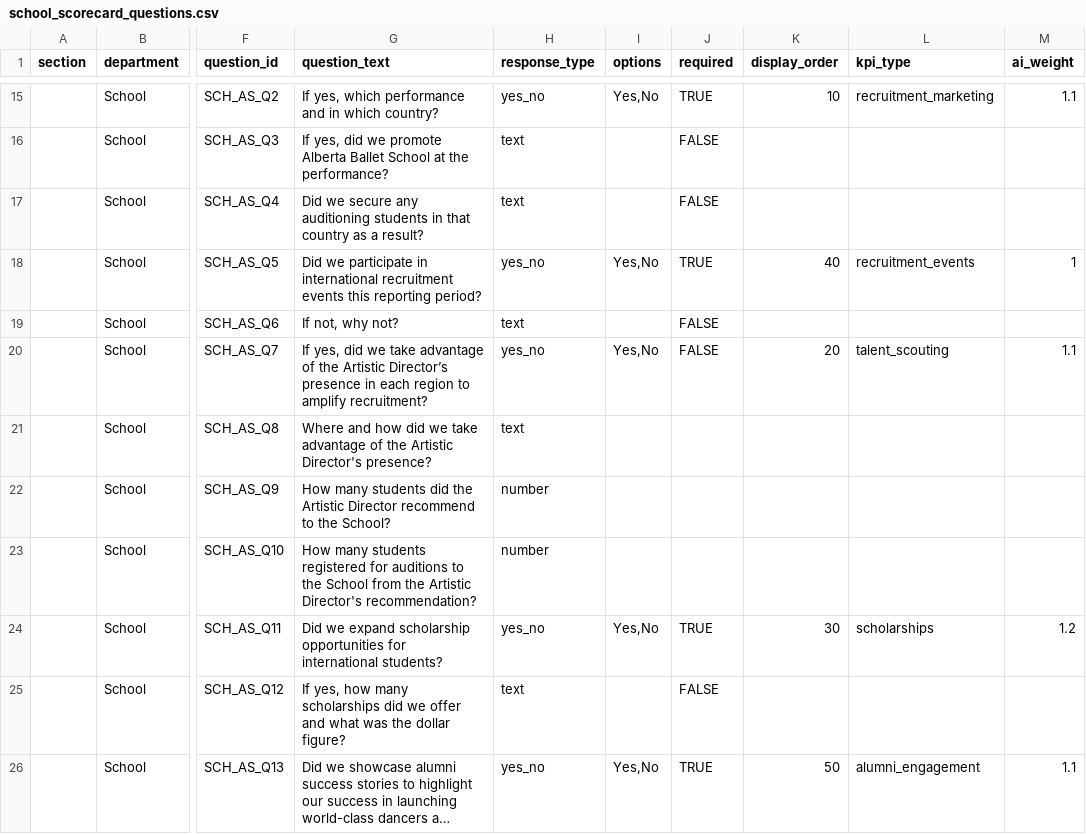
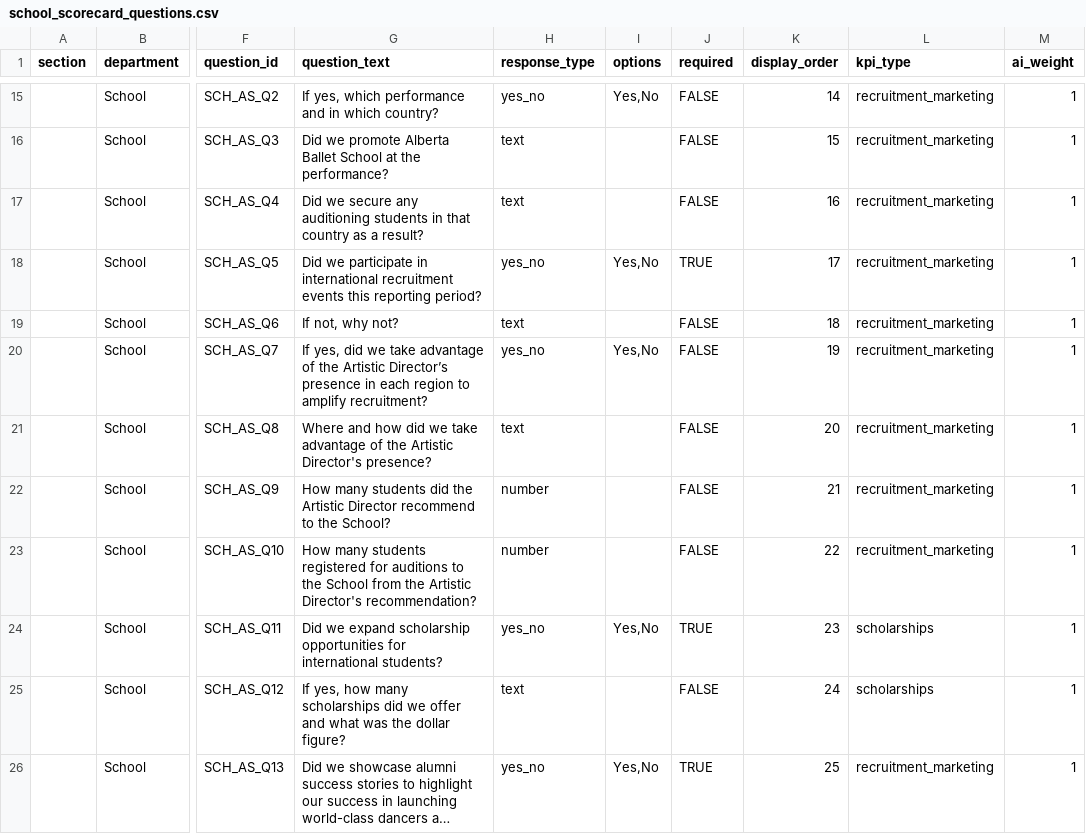
Before and after one commit to chrisrobingeorge-ai/scorecard, a CSV file: data/school_scorecard_questions.csv, drawn as a sheet; only a part is shown, gaps mark what is left out; long unchanged cells end in …; the diff covers the shown part only; the diff names each change by its address in the sheet, - before the commit and + after, or states it on an @@ line.

Commit message:
Update school_scorecard_questions.csv

```diff
--- a/data/school_scorecard_questions.csv
+++ b/data/school_scorecard_questions.csv
-J15 (required): TRUE
+J15 (required): FALSE
-K15 (display_order): 10
+K15 (display_order): 14
-M15 (ai_weight): 1.1
+M15 (ai_weight): 1
-G16 (question_text): If yes, did we promote…
+G16 (question_text): Did we promote…
-K16 (display_order): (empty)
+K16 (display_order): 15
-L16:L17 (kpi_type): (empty)
+L16:L17 (kpi_type): recruitment_marketing
-M16:M17 (ai_weight): (empty)
+M16:M17 (ai_weight): 1
-K17 (display_order): (empty)
+K17 (display_order): 16
-K18 (display_order): 40
+K18 (display_order): 17
-L18 (kpi_type): recruitment_events
+L18 (kpi_type): recruitment_marketing
-K19 (display_order): (empty)
+K19 (display_order): 18
-L19 (kpi_type): (empty)
+L19 (kpi_type): recruitment_marketing
-M19 (ai_weight): (empty)
+M19 (ai_weight): 1
-K20 (display_order): 20
+K20 (display_order): 19
-L20 (kpi_type): talent_scouting
+L20 (kpi_type): recruitment_marketing
-M20 (ai_weight): 1.1
+M20 (ai_weight): 1
-J21:J23 (required): (empty)
+J21:J23 (required): FALSE
-K21 (display_order): (empty)
+K21 (display_order): 20
-L21:L23 (kpi_type): (empty)
+L21:L23 (kpi_type): recruitment_marketing
-M21:M23 (ai_weight): (empty)
+M21:M23 (ai_weight): 1
-K22 (display_order): (empty)
+K22 (display_order): 21
-K23 (display_order): (empty)
+K23 (display_order): 22
-K24 (display_order): 30
+K24 (display_order): 23
-M24 (ai_weight): 1.2
+M24 (ai_weight): 1
-K25 (display_order): (empty)
+K25 (display_order): 24
-L25 (kpi_type): (empty)
+L25 (kpi_type): scholarships
-M25 (ai_weight): (empty)
+M25 (ai_weight): 1
-K26 (display_order): 50
+K26 (display_order): 25
-L26 (kpi_type): alumni_engagement
+L26 (kpi_type): recruitment_marketing
-M26 (ai_weight): 1.1
+M26 (ai_weight): 1
```
Also changed, not shown: 95 edited cells elsewhere in this file.
